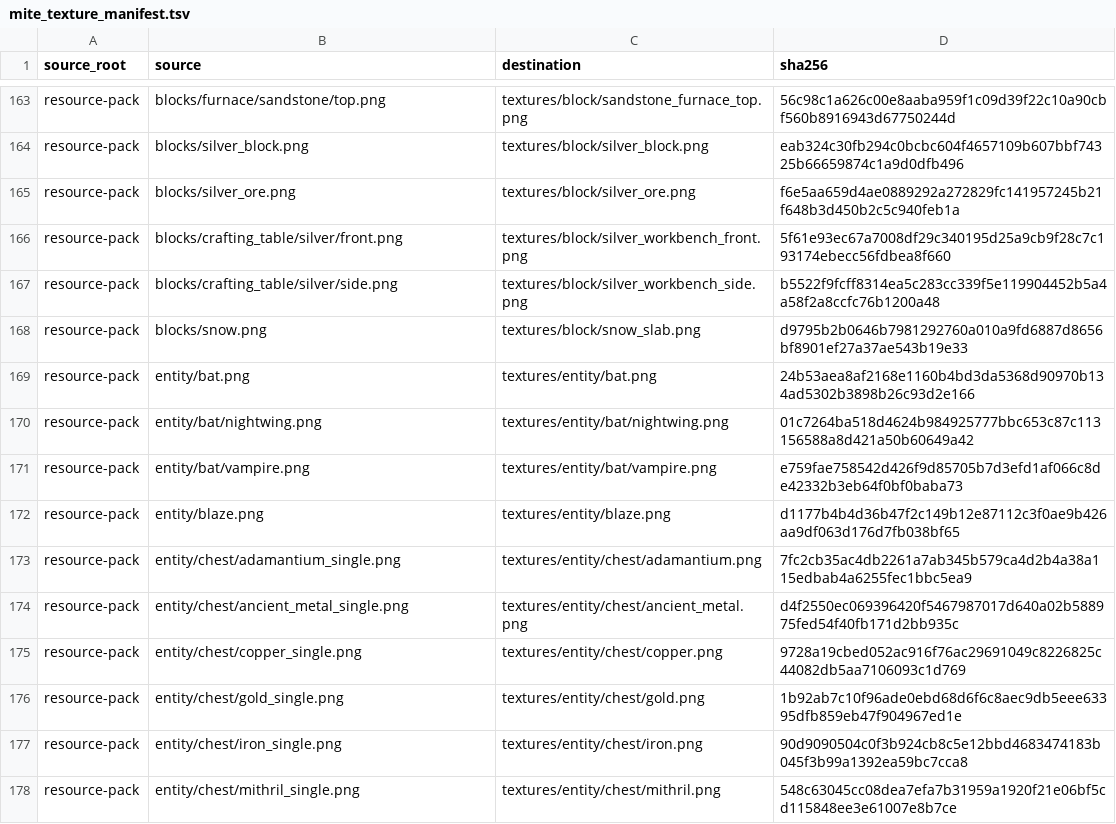
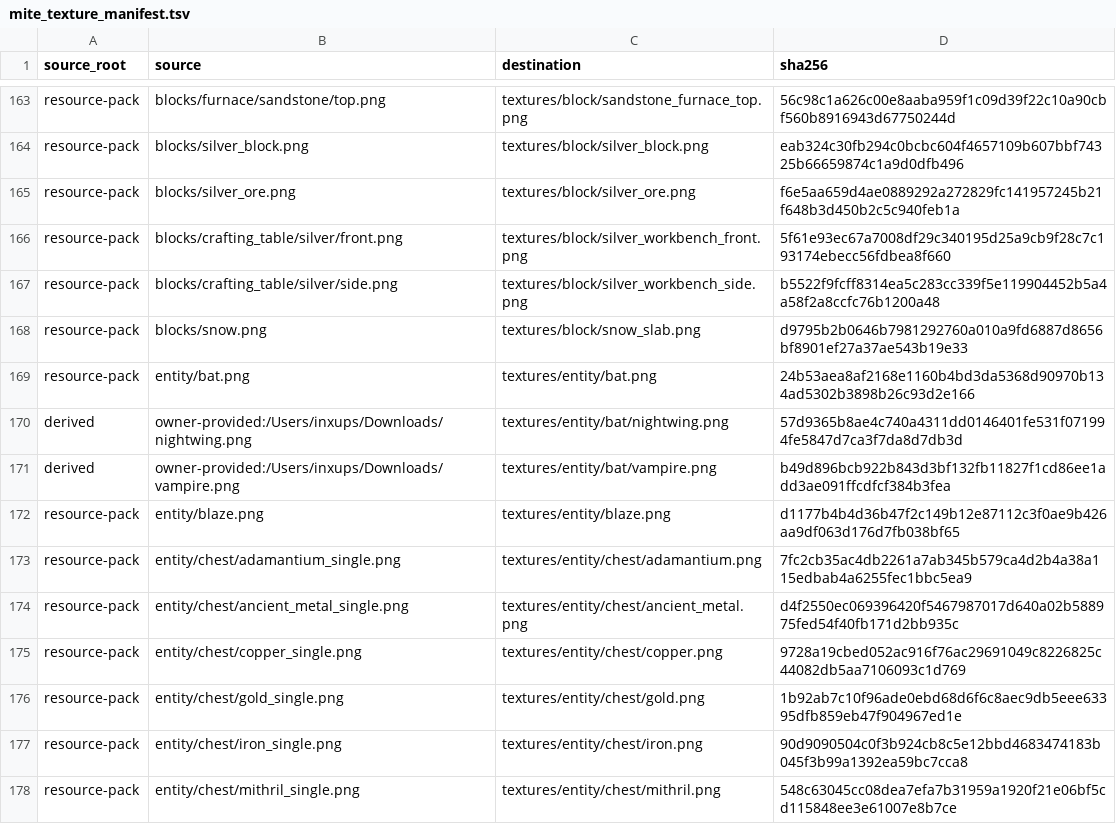
Before and after one commit to inxups/inf-x, a TSV file: src/main/resources/assets/infx/mite_texture_manifest.tsv, drawn as a sheet; only a part is shown, gaps mark what is left out.

Commit message:
fix: replace nightwing and vampire bat textures

```diff
--- a/src/main/resources/assets/infx/mite_texture_manifest.tsv
+++ b/src/main/resources/assets/infx/mite_texture_manifest.tsv
@@ -169,4 +169,4 @@ resource-pack	blocks/snow.png	textures/block/snow_slab.png	d9795b2b0646b79812927
 resource-pack	entity/bat.png	textures/entity/bat.png	24b53aea8af2168e1160b4bd3da5368d90970b134ad5302b3898b26c93d2e166
-resource-pack	entity/bat/nightwing.png	textures/entity/bat/nightwing.png	01c7264ba518d4624b984925777bbc653c87c113156588a8d421a50b60649a42
-resource-pack	entity/bat/vampire.png	textures/entity/bat/vampire.png	e759fae758542d426f9d85705b7d3efd1af066c8de42332b3eb64f0bf0baba73
+derived	owner-provided:/Users/inxups/Downloads/nightwing.png	textures/entity/bat/nightwing.png	57d9365b8ae4c740a4311dd0146401fe531f071994fe5847d7ca3f7da8d7db3d
+derived	owner-provided:/Users/inxups/Downloads/vampire.png	textures/entity/bat/vampire.png	b49d896bcb922b843d3bf132fb11827f1cd86ee1add3ae091ffcdfcf384b3fea
 resource-pack	entity/blaze.png	textures/entity/blaze.png	d1177b4b4d36b47f2c149b12e87112c3f0ae9b426aa9df063d176d7fb038bf65
```
Also changed, not shown: 4 other files.
